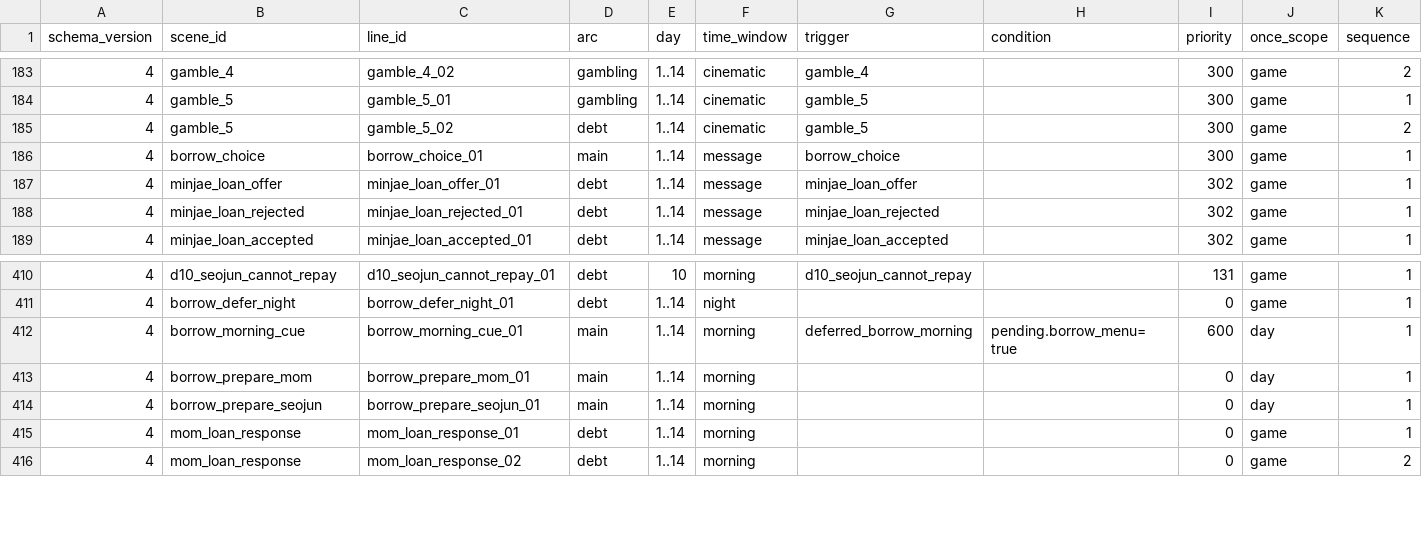
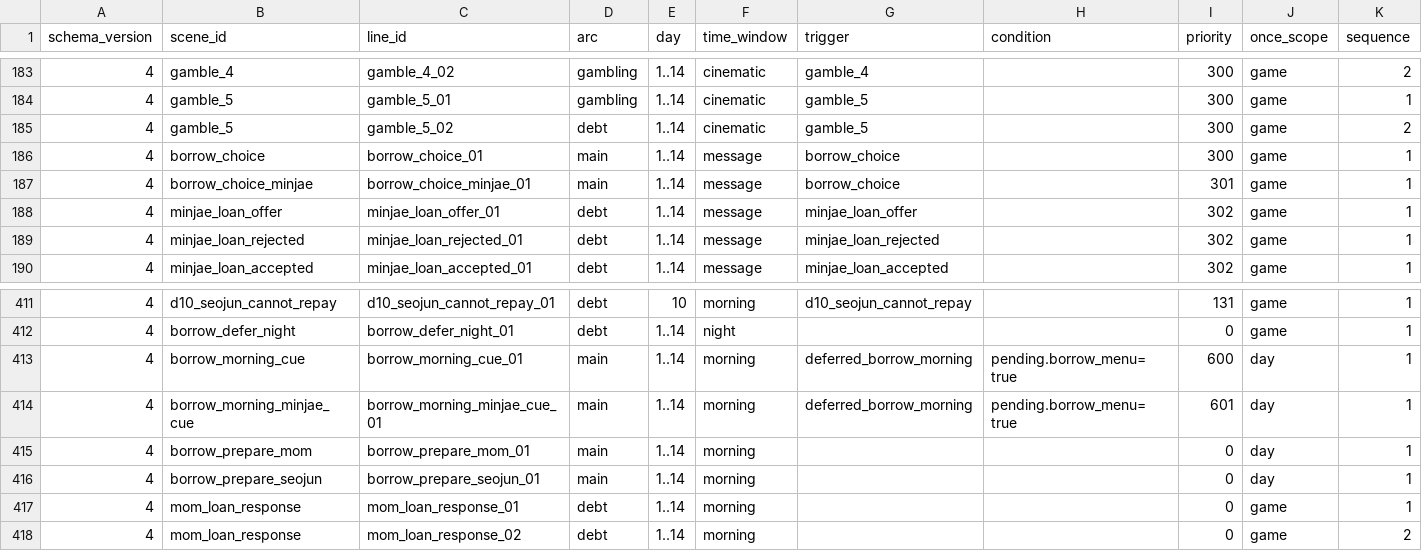
Before and after one commit to K-MIN-SEC/dobak, a CSV file: Assets/Resources/ScenarioV3.csv, drawn as a sheet; only a part is shown, gaps mark what is left out; rows hold the shown columns only; the diff names each change by its address in the sheet, - before the commit and + after, or states it on an @@ line.

```diff
--- a/Assets/Resources/ScenarioV3.csv
+++ b/Assets/Resources/ScenarioV3.csv
+row 187: 4 | borrow_choice_minjae | borrow_choice_minjae_01 | main | 1..14 | message | borrow_choice |  | 301 | game | 1
+row 414: 4 | borrow_morning_minjae_cue | borrow_morning_minjae_cue_01 | main | 1..14 | morning | deferred_borrow_morning | pending.borrow_menu=true | 601 | day | 1
```
Also changed, not shown: 9 other files.
